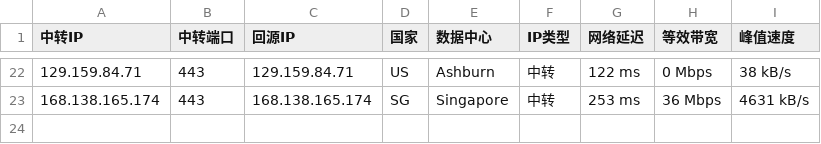
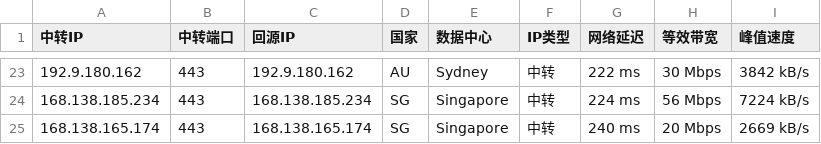
Before and after one commit to lfy372988511/iptest, a CSV file: oldcsv/latest.csv, drawn as a sheet; only a part is shown, gaps mark what is left out; the diff covers the shown part only.

```diff
--- a/oldcsv/latest.csv
+++ b/oldcsv/latest.csv
@@ -22,2 +23,3 @@
-129.159.84.71,443,129.159.84.71,US,Ashburn,中转,122 ms,0 Mbps,38 kB/s
-168.138.165.174,443,168.138.165.174,SG,Singapore,中转,253 ms,36 Mbps,4631 kB/s
+192.9.180.162,443,192.9.180.162,AU,Sydney,中转,222 ms,30 Mbps,3842 kB/s
+168.138.185.234,443,168.138.185.234,SG,Singapore,中转,224 ms,56 Mbps,7224 kB/s
+168.138.165.174,443,168.138.165.174,SG,Singapore,中转,240 ms,20 Mbps,2669 kB/s
```
Also changed, not shown: 8 added rows, 7 removed rows and 46 edited cells elsewhere in this file, latest_sorted.csv, 8 other files.
